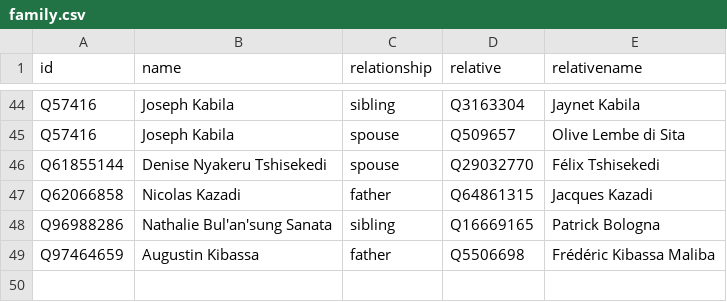
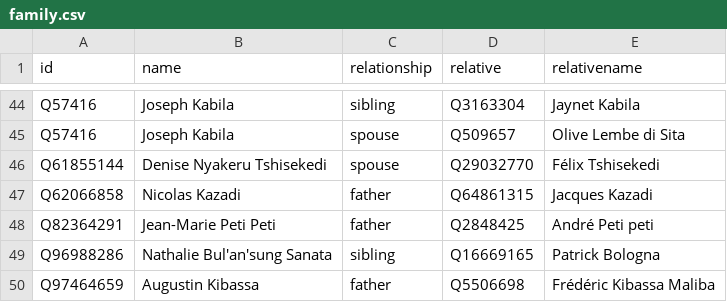
Before and after one commit to every-politician-scrapers/congo-kinshasa-ministers, a CSV file: html/family.csv, drawn as a sheet; only a part is shown, gaps mark what is left out.

```diff
--- a/html/family.csv
+++ b/html/family.csv
@@ -47,2 +47,3 @@ Q61855144,Denise Nyakeru Tshisekedi,spouse,Q29032770,Félix Tshisekedi
 Q62066858,Nicolas Kazadi,father,Q64861315,Jacques Kazadi
+Q82364291,Jean-Marie Peti Peti,father,Q2848425,André Peti peti
 Q96988286,Nathalie Bul'an'sung Sanata,sibling,Q16669165,Patrick Bologna
```
Also changed, not shown: html/holders21.csv, html/legislators.csv.
